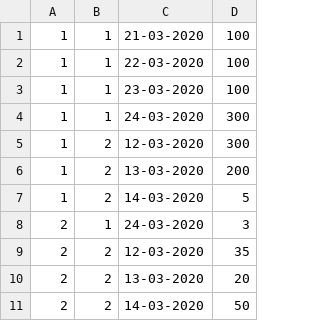
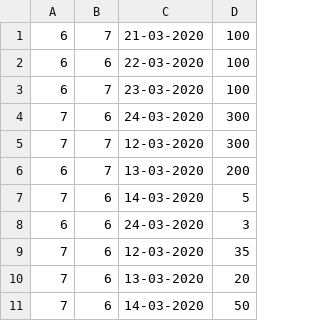
Before and after one commit to AnasElFatihi/AngularInfoMeteorologiques, a CSV file: data.csv, drawn as a sheet.

```diff
--- a/data.csv
+++ b/data.csv
@@ -1,11 +1,11 @@
-1;1;21-03-2020;100
-1;1;22-03-2020;100
-1;1;23-03-2020;100
-1;1;24-03-2020;300
-1;2;12-03-2020;300
-1;2;13-03-2020;200
-1;2;14-03-2020;5
-2;1;24-03-2020;3
-2;2;12-03-2020;35
-2;2;13-03-2020;20
-2;2;14-03-2020;50
+6;7;21-03-2020;100
+6;6;22-03-2020;100
+6;7;23-03-2020;100
+7;6;24-03-2020;300
+7;7;12-03-2020;300
+6;7;13-03-2020;200
+7;6;14-03-2020;5
+6;6;24-03-2020;3
+7;6;12-03-2020;35
+7;6;13-03-2020;20
+7;6;14-03-2020;50
```
Also changed, not shown: 8 other files.
